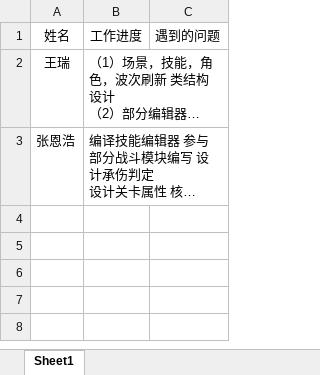
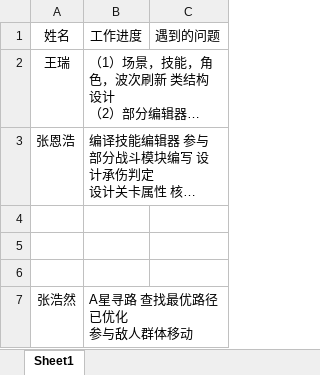
Before and after one commit to ZHZHYuGame/ShiBa, an Excel workbook: 工作进度.xlsx, sheet Sheet1, drawn as a sheet; long unchanged cells end in …; values as stored, in another font and other column widths than the file's, no borders; ↵ is a line break in a cell; the diff names each change by its address in the sheet, - before the commit and + after, or states it on an @@ line.

Commit message:
111

```diff
--- a/工作进度.xlsx (sheet Sheet1)
+++ b/工作进度.xlsx (sheet Sheet1)
+row 4: (empty)
+row 5: (empty)
+row 6: (empty)
+row 7: 张浩然 | A星寻路 查找最优路径 已优化 ↵ 参与敌人群体移动
```
